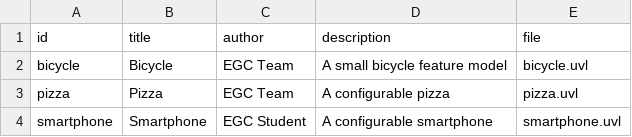
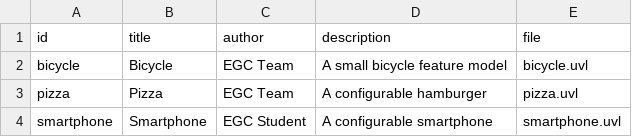
Before and after one commit to domingoruizb/minireto-01-uvl-cicd-DYS4321, a CSV file: catalog.csv, drawn as a sheet.

Commit message:
Cambio en catálogo

```diff
--- a/catalog.csv
+++ b/catalog.csv
@@ -2,3 +2,3 @@ id,title,author,description,file
 bicycle,Bicycle,EGC Team,A small bicycle feature model,bicycle.uvl
-pizza,Pizza,EGC Team,A configurable pizza,pizza.uvl
+pizza,Pizza,EGC Team,A configurable hamburger,pizza.uvl
 smartphone,Smartphone,EGC Student,A configurable smartphone,smartphone.uvl
```
